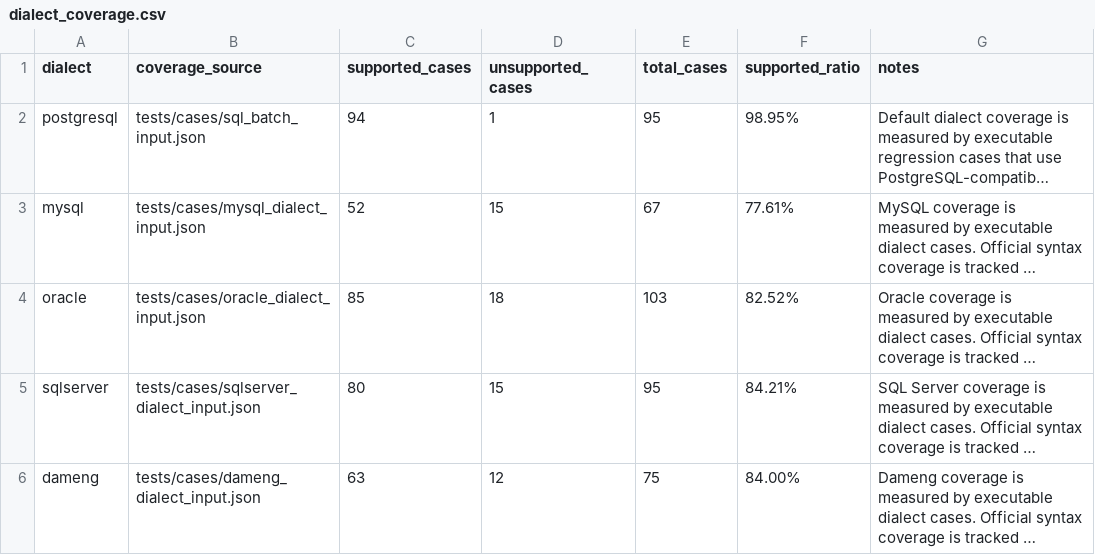
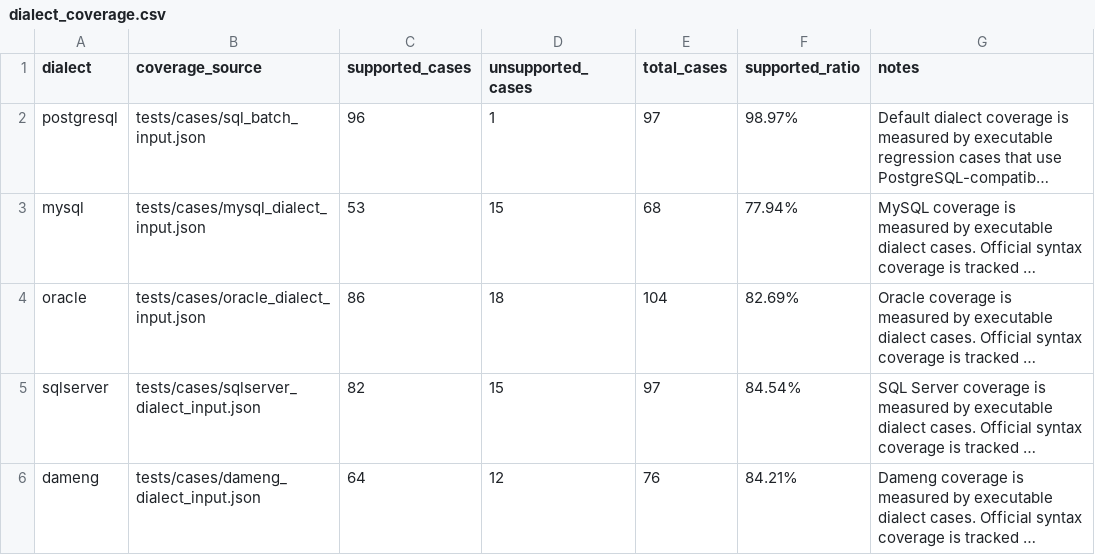
Before and after one commit to gnohub/sqlparser, a CSV file: doc/dialect_coverage.csv, drawn as a sheet; long unchanged cells end in …; the diff names each change by its address in the sheet, - before the commit and + after, or states it on an @@ line.

```diff
--- a/doc/dialect_coverage.csv
+++ b/doc/dialect_coverage.csv
-C2 (supported_cases): 94
+C2 (supported_cases): 96
-E2 (total_cases): 95
+E2 (total_cases): 97
-F2 (supported_ratio): 98.95%
+F2 (supported_ratio): 98.97%
-C3 (supported_cases): 52
+C3 (supported_cases): 53
-E3 (total_cases): 67
+E3 (total_cases): 68
-F3 (supported_ratio): 77.61%
+F3 (supported_ratio): 77.94%
-C4 (supported_cases): 85
+C4 (supported_cases): 86
-E4 (total_cases): 103
+E4 (total_cases): 104
-F4 (supported_ratio): 82.52%
+F4 (supported_ratio): 82.69%
-C5 (supported_cases): 80
+C5 (supported_cases): 82
-E5 (total_cases): 95
+E5 (total_cases): 97
-F5 (supported_ratio): 84.21%
+F5 (supported_ratio): 84.54%
-C6 (supported_cases): 63
+C6 (supported_cases): 64
-E6 (total_cases): 75
+E6 (total_cases): 76
-F6 (supported_ratio): 84.00%
+F6 (supported_ratio): 84.21%
```
Also changed, not shown: 32 other files.
